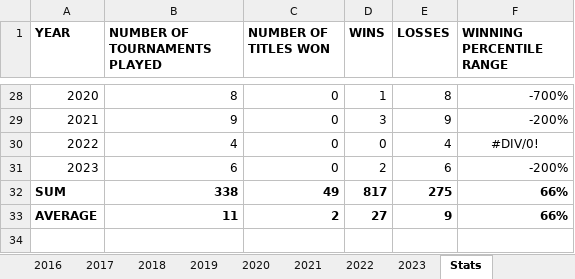
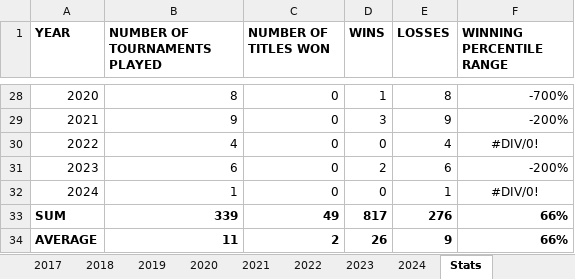
Before and after one commit to soumyavajjhala/soumyavajjhala.github.io, an Excel workbook: Tennis/WTA Tour/Venus Williams.xlsx, sheet Stats, drawn as a sheet; only a part is shown, gaps mark what is left out; values as stored, in another font and other column widths than the file's, no borders; conditional formats not drawn; addresses are those after the commit; the diff names each change by its address in the sheet, - before the commit and + after, or states it on an @@ line.

```diff
--- a/Tennis/WTA Tour/Venus Williams.xlsx (sheet Stats)
+++ b/Tennis/WTA Tour/Venus Williams.xlsx (sheet Stats)
+sheet tab: 2024
+row 32: 2024 | 1 | 0 | 0 | 1 | #DIV/0!
-B33 (NUMBER OF TOURNAMENTS PLAYED): 338
+B33 (NUMBER OF TOURNAMENTS PLAYED): 339
-E33 (LOSSES): 275
+E33 (LOSSES): 276
-D34 (WINS): 27
+D34 (WINS): 26
```
Also changed, not shown: other sheet tabs, formulas that keep their value, charts or pictures, Tennis/ATP Tour/Jannik Sinner.xlsx, Tennis/ATP Tour/Novak Djokovic.xlsx, 14 other files.
